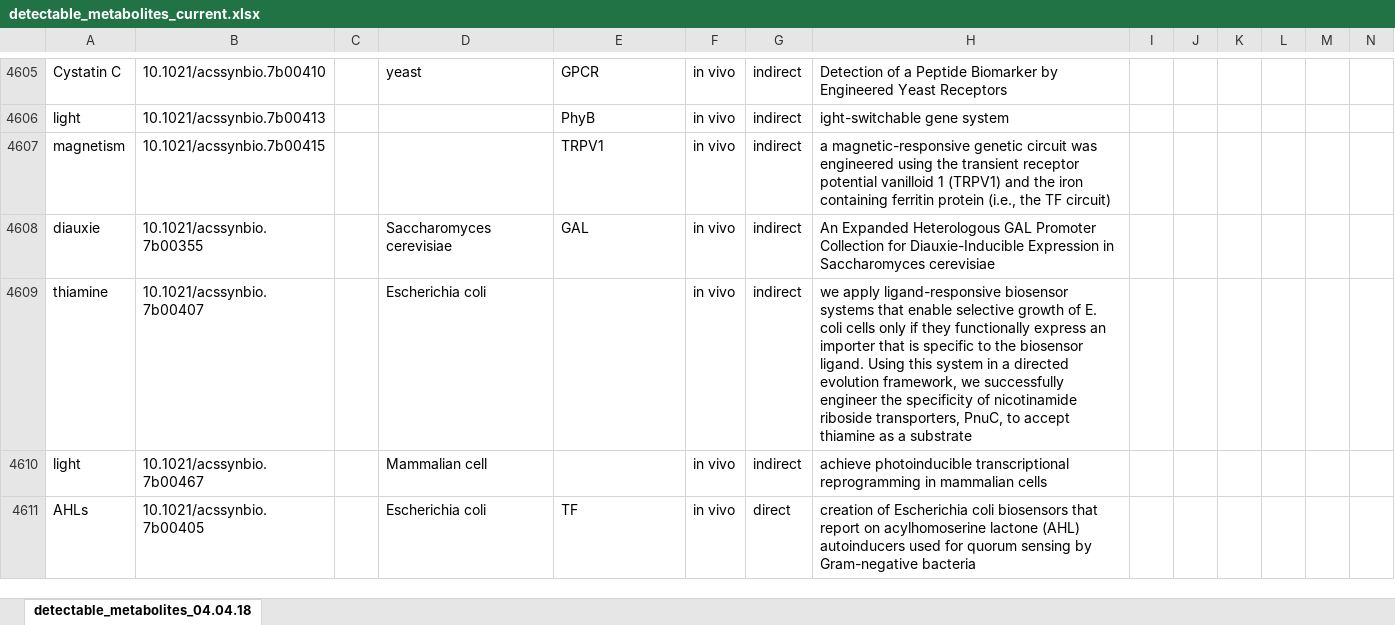
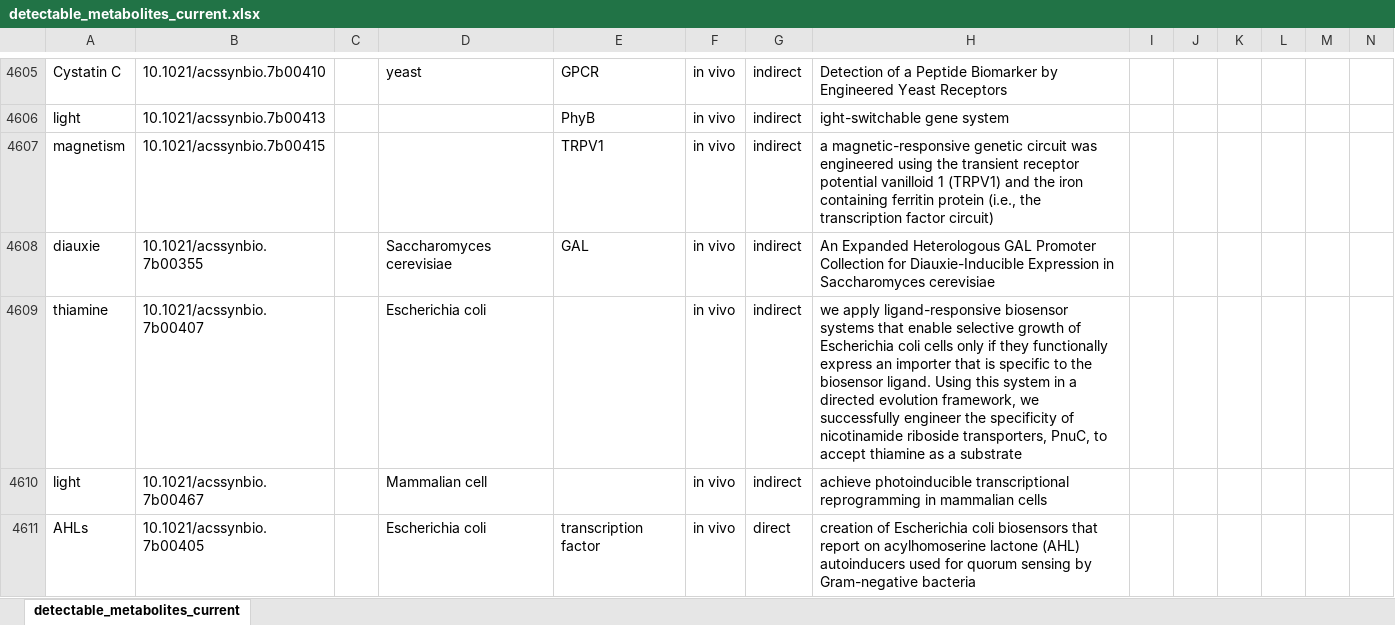
Before and after one commit to brsynth/detectable_metabolites, an Excel workbook: detectable_metabolites_current.xlsx, sheet detectable_metabolites_current, drawn as a sheet; only a part is shown, gaps mark what is left out; values as stored, in another font and other column widths than the file's, no borders; charts and pictures not drawn; the diff covers the shown part only; the diff names each change by its address in the sheet, - before the commit and + after, or states it on an @@ line.

Commit message:
Update with ACS synthetic biology
Added references for ACS synthetic biology volume 7 issue 4 to volume 8 issue 3 included.
Added references for biosensors presented in the Table 1 of "Custom-made transcriptional biosensors for metabolic engineering" 10.1016/j.copbio.2019.02.016

```diff
--- a/detectable_metabolites_current.xlsx (sheet detectable_metabolites_current)
+++ b/detectable_metabolites_current.xlsx (sheet detectable_metabolites_current)
-sheet tab: detectable_metabolites_04.04.18
+sheet tab: detectable_metabolites_current
-H4607: …(i.e., the TF circuit)
+H4607: …(i.e., the transcription factor circuit)
-H4609: …growth of E. coli cells…
+H4609: …growth of Escherichia coli cells…
-E4611: TF
+E4611: transcription factor
```
Also changed, not shown: 46 added rows, 4 removed rows and 100 edited cells elsewhere in this sheet, charts or pictures, 1 other file.
